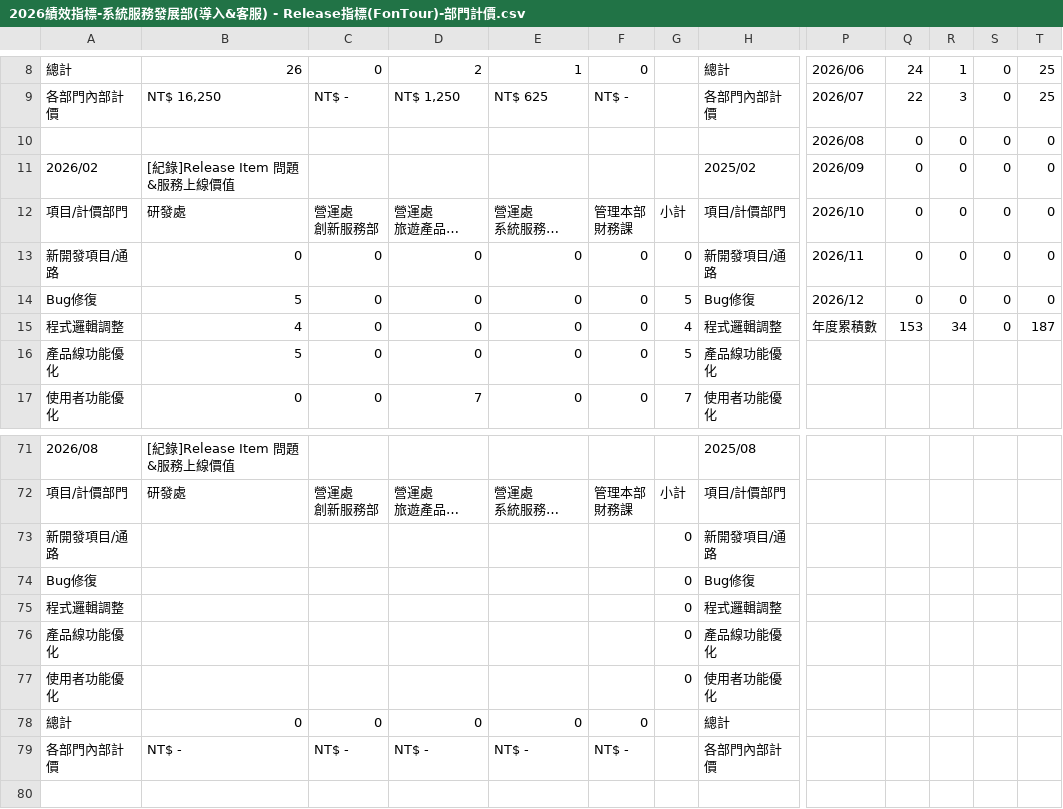
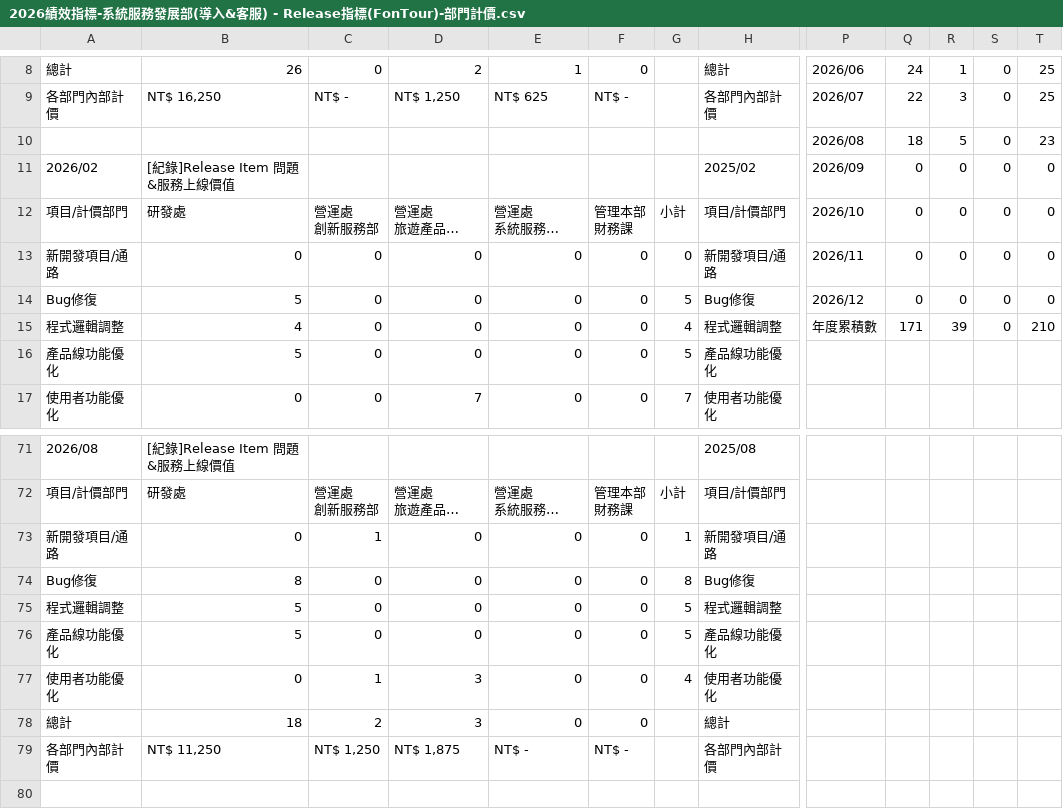
Before and after one commit to emma-collab190/dept-dashboard, a CSV file: 2026績效指標-系統服務發展部(導入&客服) - Release指標(FonTour)-部門計價.csv, drawn as a sheet; only a part is shown, gaps mark what is left out; long unchanged cells end in …; the diff names each change by its address in the sheet, - before the commit and + after, or states it on an @@ line.

```diff
--- a/2026績效指標-系統服務發展部(導入&客服) - Release指標(FonTour)-部門計價.csv
+++ b/2026績效指標-系統服務發展部(導入&客服) - Release指標(FonTour)-部門計價.csv
-Q10: 0
+Q10: 18
-R10: 0
+R10: 5
-T10: 0
+T10: 23
-Q15: 153
+Q15: 171
-R15: 34
+R15: 39
-T15: 187
+T15: 210
-B73: (empty)
+B73: 0
-C73: (empty)
+C73: 1
-D73:D76: (empty)
+D73:D76: 0
-E73:E77: (empty)
+E73:E77: 0
-F73:F77: (empty)
+F73:F77: 0
-G73: 0
+G73: 1
-B74: (empty)
+B74: 8
-C74:C76: (empty)
+C74:C76: 0
-G74: 0
+G74: 8
-B75:B76: (empty)
+B75:B76: 5
-G75:G76: 0
+G75:G76: 5
-B77: (empty)
+B77: 0
-C77: (empty)
+C77: 1
-D77: (empty)
+D77: 3
-G77: 0
+G77: 4
-B78: 0
+B78: 18
-C78: 0
+C78: 2
-D78: 0
+D78: 3
-B79: NT$ -
+B79: NT$ 11,250
-C79: NT$ -
+C79: NT$ 1,250
-D79: NT$ -
+D79: NT$ 1,875
```
Also changed, not shown: 2026績效指標-系統服務發展部(導入&客服) - (年度)供應商服務排名.csv, 2026績效指標-系統服務發展部(導入&客服) - (年度)場域服務排名.csv, 7 other files.
